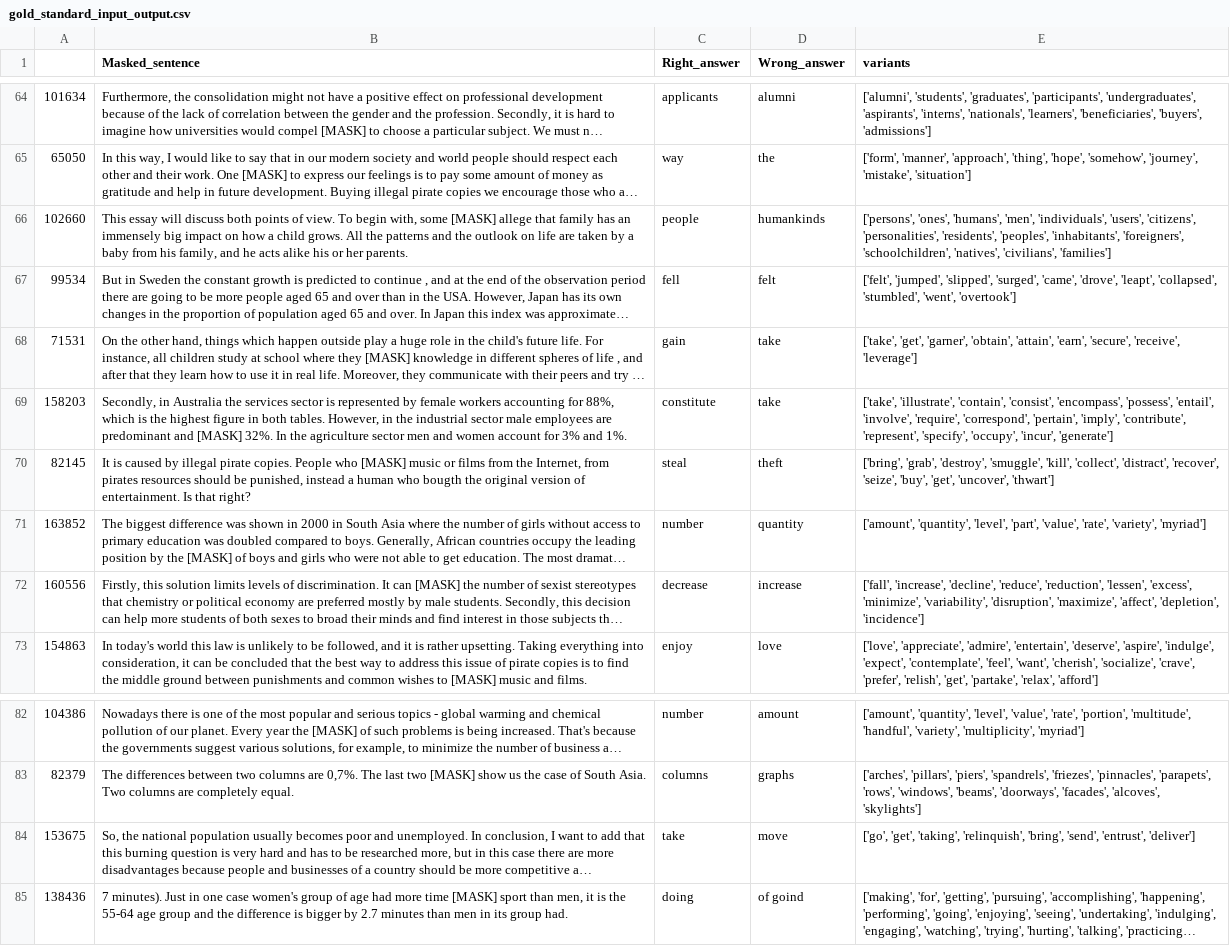
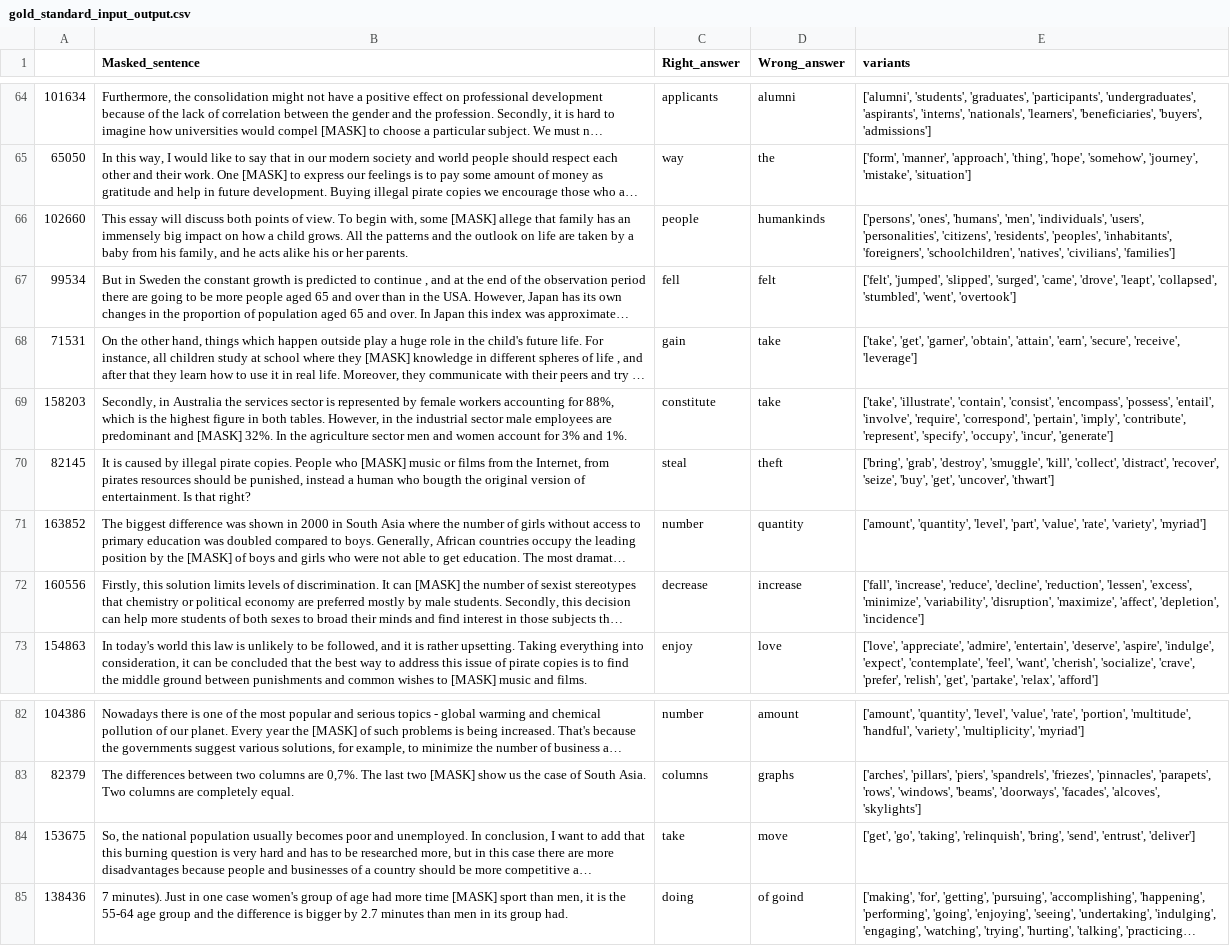
Before and after one commit to nicklogin/DisractorSelector, a CSV file: gold_standard_input_output.csv, drawn as a sheet; only a part is shown, gaps mark what is left out; long unchanged cells end in …; the diff covers the shown part only; the diff names each change by its address in the sheet, - before the commit and + after, or states it on an @@ line.

```diff
--- a/gold_standard_input_output.csv
+++ b/gold_standard_input_output.csv
-E66 (variants): …'individuals', 'users', 'citizens', 'personalities', 'residents', 'peoples',…
+E66 (variants): …'individuals', 'users', 'personalities', 'citizens', 'residents', 'peoples',…
-E72 (variants): ['fall', 'increase', 'decline', 'reduce', 'reduction', 'lessen',…
+E72 (variants): ['fall', 'increase', 'reduce', 'decline', 'reduction', 'lessen',…
-E84 (variants): ['go', 'get', 'taking', 'relinquish',…
+E84 (variants): ['get', 'go', 'taking', 'relinquish',…
```
Also changed, not shown: 8 edited cells elsewhere in this file, 9 other files.
